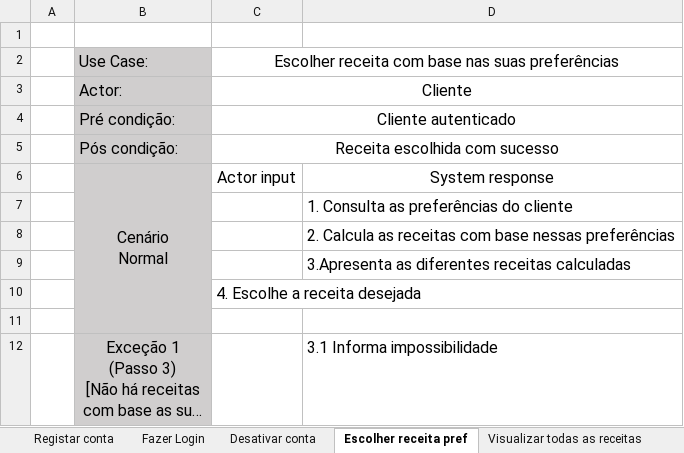
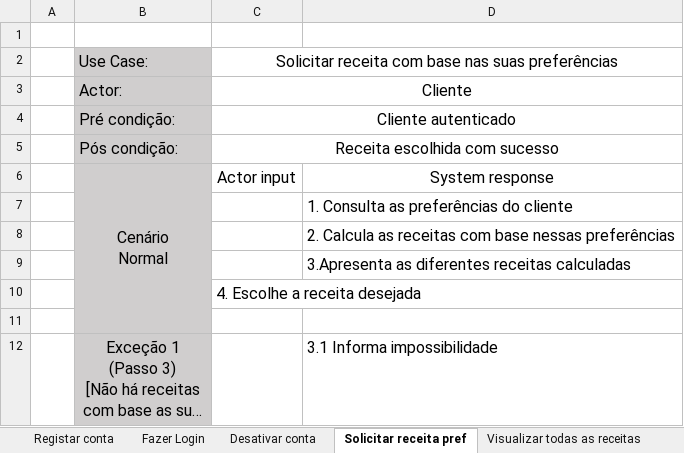
Before and after one commit to 47Balboa/LI4, an Excel workbook: UseCaseLI4.xlsx, sheet Solicitar receita pref, drawn as a sheet; long unchanged cells end in …; values as stored, in another font and other column widths than the file's, no borders; the diff names each change by its address in the sheet, - before the commit and + after, or states it on an @@ line.

Commit message:
Excel atualizado consultar detalhes receita

```diff
--- a/UseCaseLI4.xlsx (sheet Solicitar receita pref)
+++ b/UseCaseLI4.xlsx (sheet Solicitar receita pref)
-sheet tab: Escolher receita pref
+sheet tab: Solicitar receita pref
-C2: Escolher receita com…
+C2: Solicitar receita com…
```
Also changed, not shown: sheet Consultar detalhes historico, sheet Lista ingredientes semanal, other sheet tabs.
